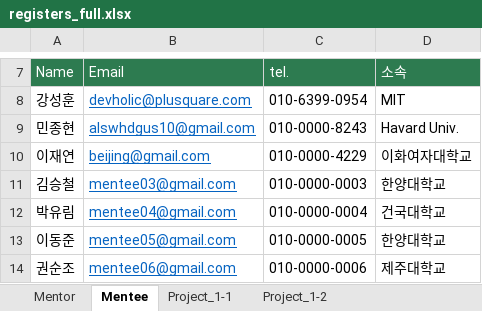
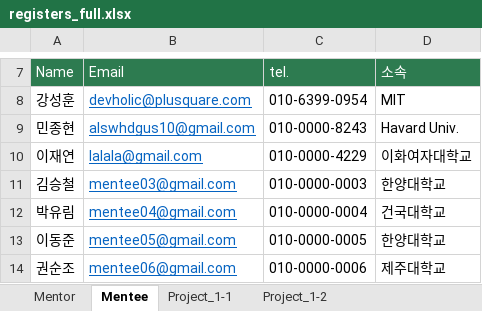
Before and after one commit to socialpercon/SOMAReport, an Excel workbook: source/registers_full.xlsx, sheet Mentee, drawn as a sheet; only a part is shown, gaps mark what is left out; values as stored, in another font and other column widths than the file's, no borders; the diff names each change by its address in the sheet, - before the commit and + after, or states it on an @@ line.

```diff
--- a/source/registers_full.xlsx (sheet Mentee)
+++ b/source/registers_full.xlsx (sheet Mentee)
-B10 (Email): beijing@gmail.com
+B10 (Email): lalala@gmail.com
```
Also changed, not shown: 6 other files.
